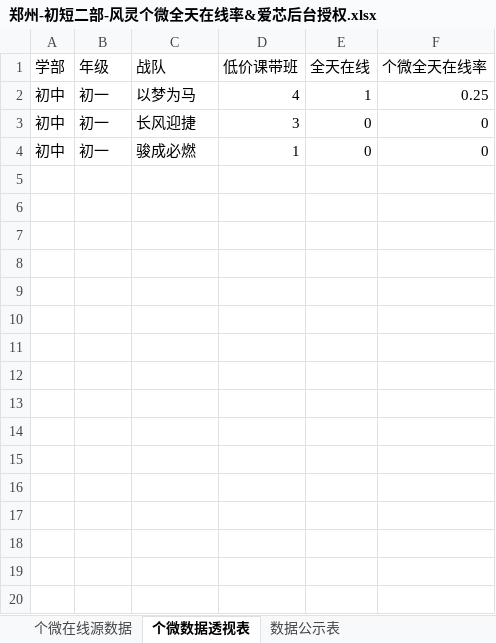
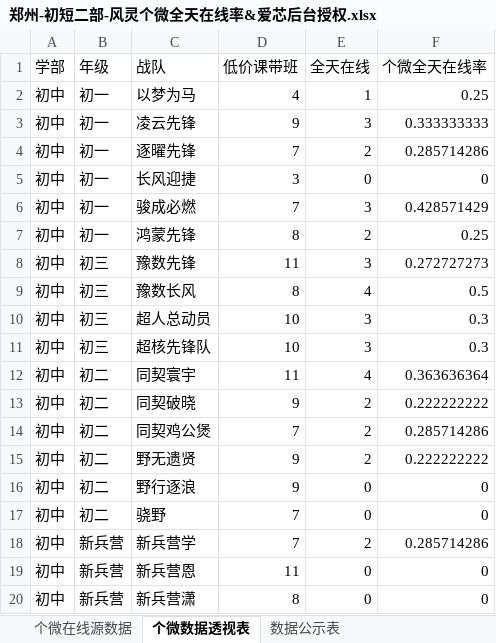
Before and after one commit to zoeyzhou111/fengling-dashboard, an Excel workbook: 每日输出/初短二部/郑州-初短二部-风灵个微全天在线率&爱芯后台授权.xlsx, sheet 个微数据透视表, drawn as a sheet; values as stored, in another font and other column widths than the file's, no borders; addresses are those after the commit; the diff names each change by its address in the sheet, - before the commit and + after, or states it on an @@ line.

```diff
--- a/每日输出/初短二部/郑州-初短二部-风灵个微全天在线率&爱芯后台授权.xlsx (sheet 个微数据透视表)
+++ b/每日输出/初短二部/郑州-初短二部-风灵个微全天在线率&爱芯后台授权.xlsx (sheet 个微数据透视表)
+row 3: 初中 | 初一 | 凌云先锋 | 9 | 3 | 0.333333333
+row 4: 初中 | 初一 | 逐曜先锋 | 7 | 2 | 0.285714286
-D6 (低价课带班): 1
+D6 (低价课带班): 7
-E6 (全天在线): 0
+E6 (全天在线): 3
-F6 (个微全天在线率): 0
+F6 (个微全天在线率): 0.428571429
+row 7: 初中 | 初一 | 鸿蒙先锋 | 8 | 2 | 0.25
+row 8: 初中 | 初三 | 豫数先锋 | 11 | 3 | 0.272727273
+row 9: 初中 | 初三 | 豫数长风 | 8 | 4 | 0.5
+row 10: 初中 | 初三 | 超人总动员 | 10 | 3 | 0.3
+row 11: 初中 | 初三 | 超核先锋队 | 10 | 3 | 0.3
+row 12: 初中 | 初二 | 同契寰宇 | 11 | 4 | 0.363636364
+row 13: 初中 | 初二 | 同契破晓 | 9 | 2 | 0.222222222
+row 14: 初中 | 初二 | 同契鸡公煲 | 7 | 2 | 0.285714286
+row 15: 初中 | 初二 | 野无遗贤 | 9 | 2 | 0.222222222
+row 16: 初中 | 初二 | 野行逐浪 | 9 | 0 | 0
+row 17: 初中 | 初二 | 骁野 | 7 | 0 | 0
+row 18: 初中 | 新兵营 | 新兵营学 | 7 | 2 | 0.285714286
+row 19: 初中 | 新兵营 | 新兵营恩 | 11 | 0 | 0
+row 20: 初中 | 新兵营 | 新兵营潇 | 8 | 0 | 0
```
Also changed, not shown: sheet 个微在线源数据, sheet 爱芯后台授权原始数据, sheet 数据公示表, sheet 爱芯透视, 每日输出/初短一部/郑州-初短一部-每日风灵不在线.xlsx, 每日输出/初短一部/郑州-初短一部-销售风灵在线率明细数据.xlsx, 23 other files.
